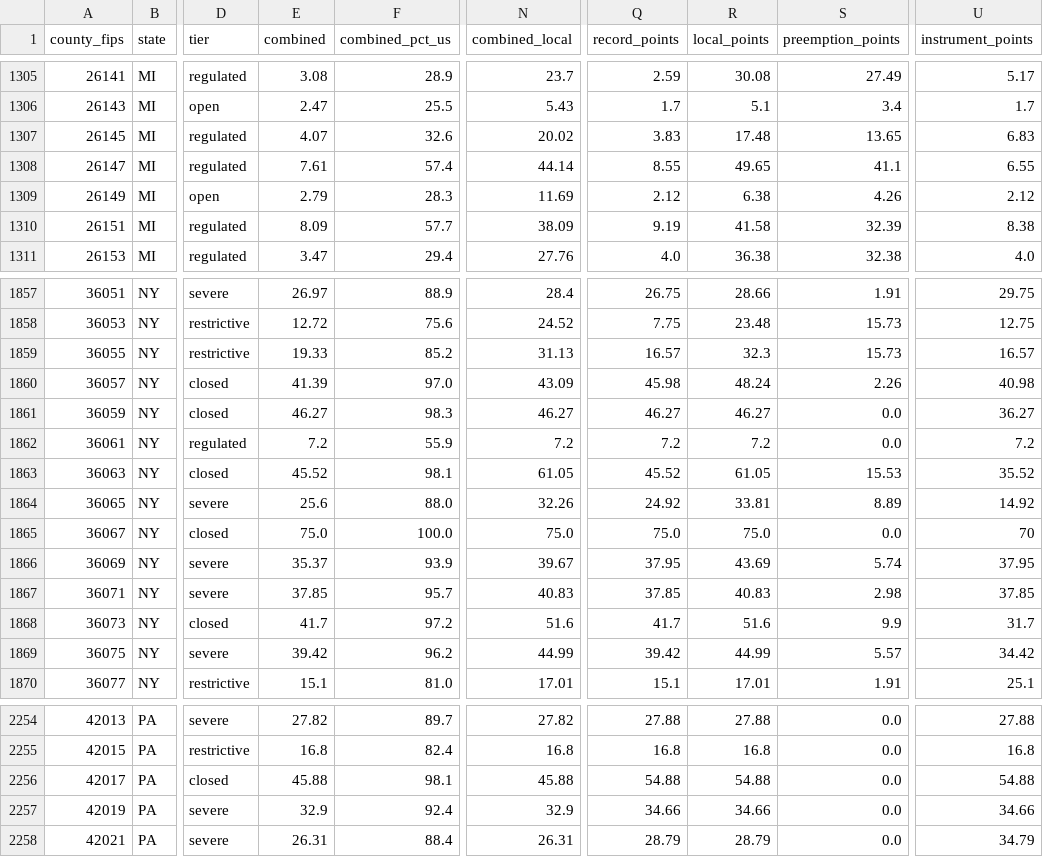
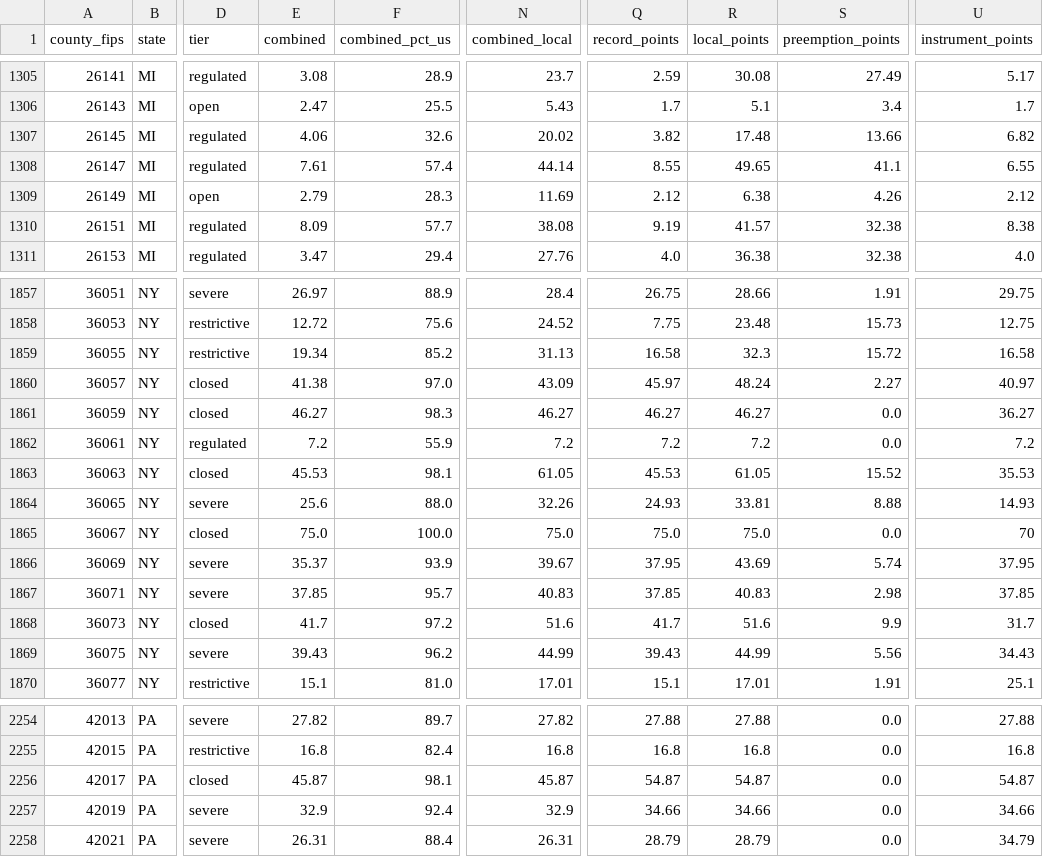
Before and after one commit to pricephillips/renewable-opposition, a CSV file: data/model/county_record_scores.csv, drawn as a sheet; only a part is shown, gaps mark what is left out; the diff covers the shown part only; the diff names each change by its address in the sheet, - before the commit and + after, or states it on an @@ line.

```diff
--- a/data/model/county_record_scores.csv
+++ b/data/model/county_record_scores.csv
-E1307 (combined): 4.07
+E1307 (combined): 4.06
-Q1307 (record_points): 3.83
+Q1307 (record_points): 3.82
-S1307 (preemption_points): 13.65
+S1307 (preemption_points): 13.66
-U1307 (instrument_points): 6.83
+U1307 (instrument_points): 6.82
-N1310 (combined_local): 38.09
+N1310 (combined_local): 38.08
-R1310 (local_points): 41.58
+R1310 (local_points): 41.57
-S1310 (preemption_points): 32.39
+S1310 (preemption_points): 32.38
-E1859 (combined): 19.33
+E1859 (combined): 19.34
-Q1859 (record_points): 16.57
+Q1859 (record_points): 16.58
-S1859 (preemption_points): 15.73
+S1859 (preemption_points): 15.72
-U1859 (instrument_points): 16.57
+U1859 (instrument_points): 16.58
-E1860 (combined): 41.39
+E1860 (combined): 41.38
-Q1860 (record_points): 45.98
+Q1860 (record_points): 45.97
-S1860 (preemption_points): 2.26
+S1860 (preemption_points): 2.27
-U1860 (instrument_points): 40.98
+U1860 (instrument_points): 40.97
-E1863 (combined): 45.52
+E1863 (combined): 45.53
-Q1863 (record_points): 45.52
+Q1863 (record_points): 45.53
-S1863 (preemption_points): 15.53
+S1863 (preemption_points): 15.52
-U1863 (instrument_points): 35.52
+U1863 (instrument_points): 35.53
-Q1864 (record_points): 24.92
+Q1864 (record_points): 24.93
-S1864 (preemption_points): 8.89
+S1864 (preemption_points): 8.88
-U1864 (instrument_points): 14.92
+U1864 (instrument_points): 14.93
-E1869 (combined): 39.42
+E1869 (combined): 39.43
-Q1869 (record_points): 39.42
+Q1869 (record_points): 39.43
-S1869 (preemption_points): 5.57
+S1869 (preemption_points): 5.56
-U1869 (instrument_points): 34.42
+U1869 (instrument_points): 34.43
-E2256 (combined): 45.88
+E2256 (combined): 45.87
-N2256 (combined_local): 45.88
+N2256 (combined_local): 45.87
-Q2256 (record_points): 54.88
+Q2256 (record_points): 54.87
-R2256 (local_points): 54.88
+R2256 (local_points): 54.87
-U2256 (instrument_points): 54.88
+U2256 (instrument_points): 54.87
```
Also changed, not shown: 28 edited cells elsewhere in this file, 2 other files.
